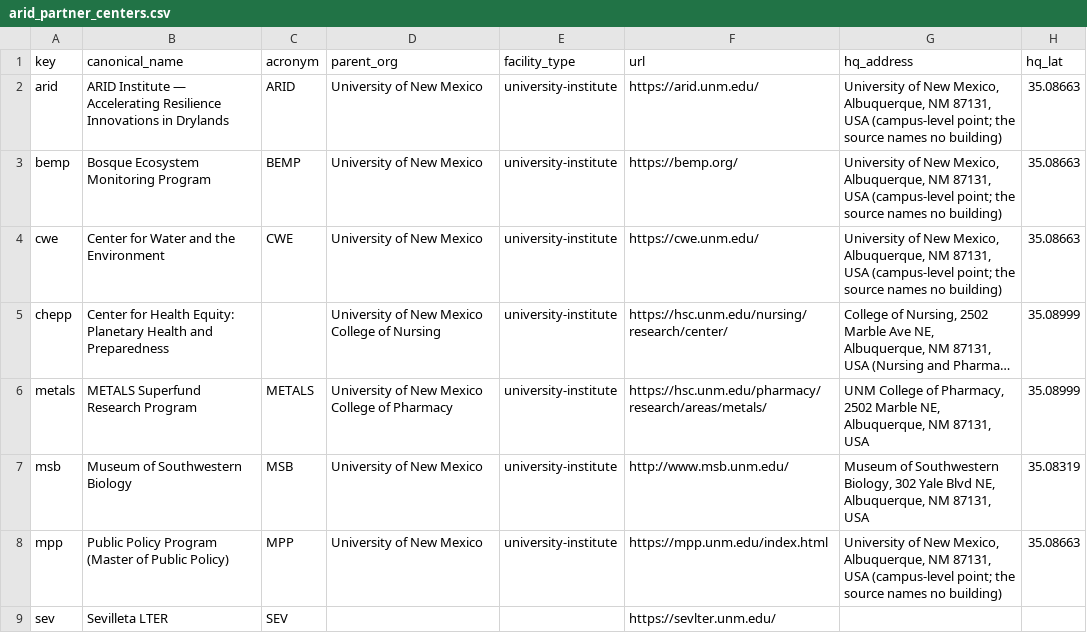
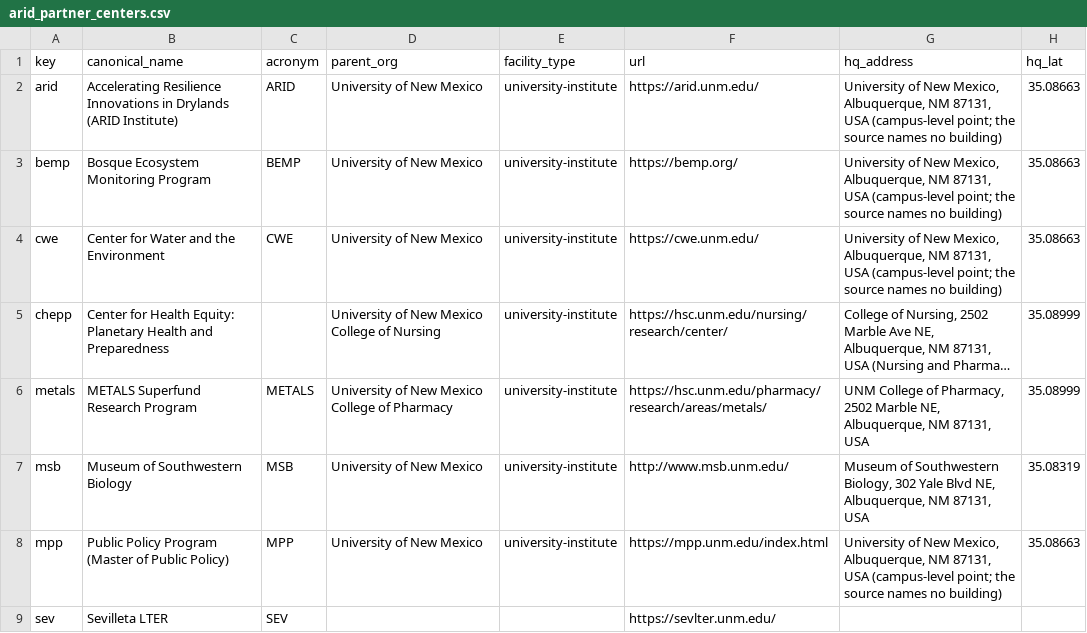
Before and after one commit to tyson-swetnam/lto, a CSV file: data/seed/arid_partner_centers.csv, drawn as a sheet; only a part is shown; long unchanged cells end in …; the diff names each change by its address in the sheet, - before the commit and + after, or states it on an @@ line.

```diff
--- a/data/seed/arid_partner_centers.csv
+++ b/data/seed/arid_partner_centers.csv
-B2 (canonical_name): ARID Institute — Accelerating Resilience Innovations in Drylands
+B2 (canonical_name): Accelerating Resilience Innovations in Drylands (ARID Institute)
```
Also changed, not shown: data/seed/facility_state.csv, 37 other files.
